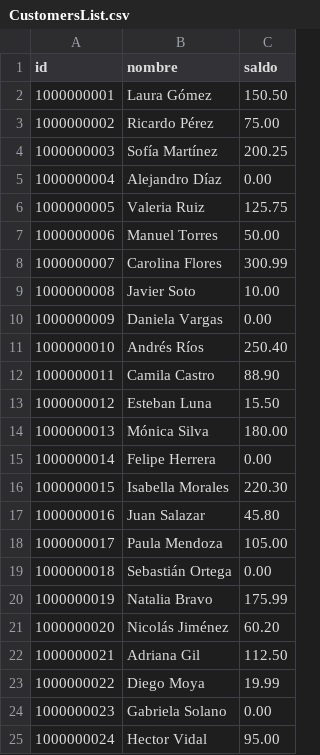
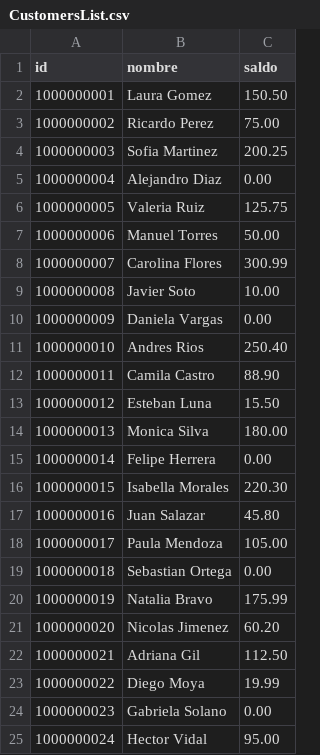
Before and after one commit to MajoSepulveda/POO_FinalProject_Gallego_Sepulveda, a CSV file: src/data/CustomersList.csv, drawn as a sheet; only a part is shown.

```diff
--- a/src/data/CustomersList.csv
+++ b/src/data/CustomersList.csv
@@ -1,6 +1,6 @@
 id,nombre,saldo
-1000000001,Laura Gómez,150.50
-1000000002,Ricardo Pérez,75.00
-1000000003,Sofía Martínez,200.25
-1000000004,Alejandro Díaz,0.00
+1000000001,Laura Gomez,150.50
+1000000002,Ricardo Perez,75.00
+1000000003,Sofia Martinez,200.25
+1000000004,Alejandro Diaz,0.00
 1000000005,Valeria Ruiz,125.75
@@ -10,6 +10,6 @@ id,nombre,saldo
 1000000009,Daniela Vargas,0.00
-1000000010,Andrés Ríos,250.40
+1000000010,Andres Rios,250.40
 1000000011,Camila Castro,88.90
 1000000012,Esteban Luna,15.50
-1000000013,Mónica Silva,180.00
+1000000013,Monica Silva,180.00
 1000000014,Felipe Herrera,0.00
@@ -18,5 +18,5 @@ id,nombre,saldo
 1000000017,Paula Mendoza,105.00
-1000000018,Sebastián Ortega,0.00
+1000000018,Sebastian Ortega,0.00
 1000000019,Natalia Bravo,175.99
-1000000020,Nicolás Jiménez,60.20
+1000000020,Nicolas Jimenez,60.20
 1000000021,Adriana Gil,112.50
```
Also changed, not shown: 6 other files.
